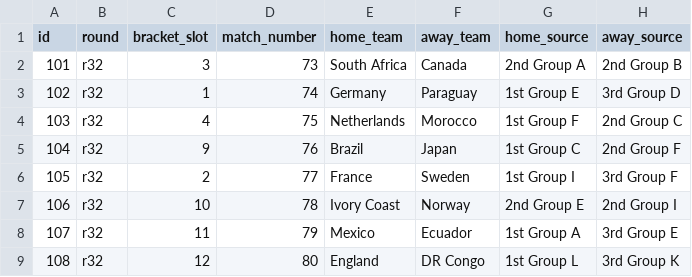
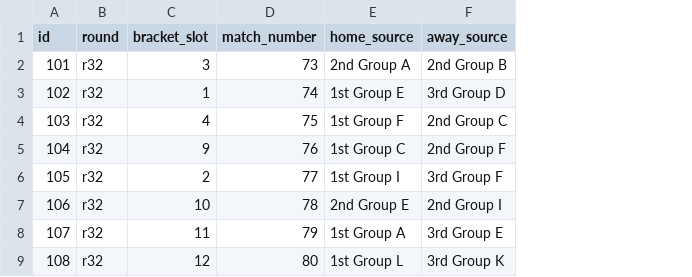
Before and after one commit to sme327/world-cup-family-hq, a CSV file: data/knockout_matches.csv, drawn as a sheet; only a part is shown; the diff names each change by its address in the sheet, - before the commit and + after, or states it on an @@ line.

```diff
--- a/data/knockout_matches.csv
+++ b/data/knockout_matches.csv
-column E (home_team), rows 2-9: South Africa | Germany | Netherlands | Brazil | France | Ivory Coast | Mexico | England
-column F (away_team), rows 2-9: Canada | Paraguay | Morocco | Japan | Sweden | Norway | Ecuador | DR Congo
```
Also changed, not shown: 2 other files.
